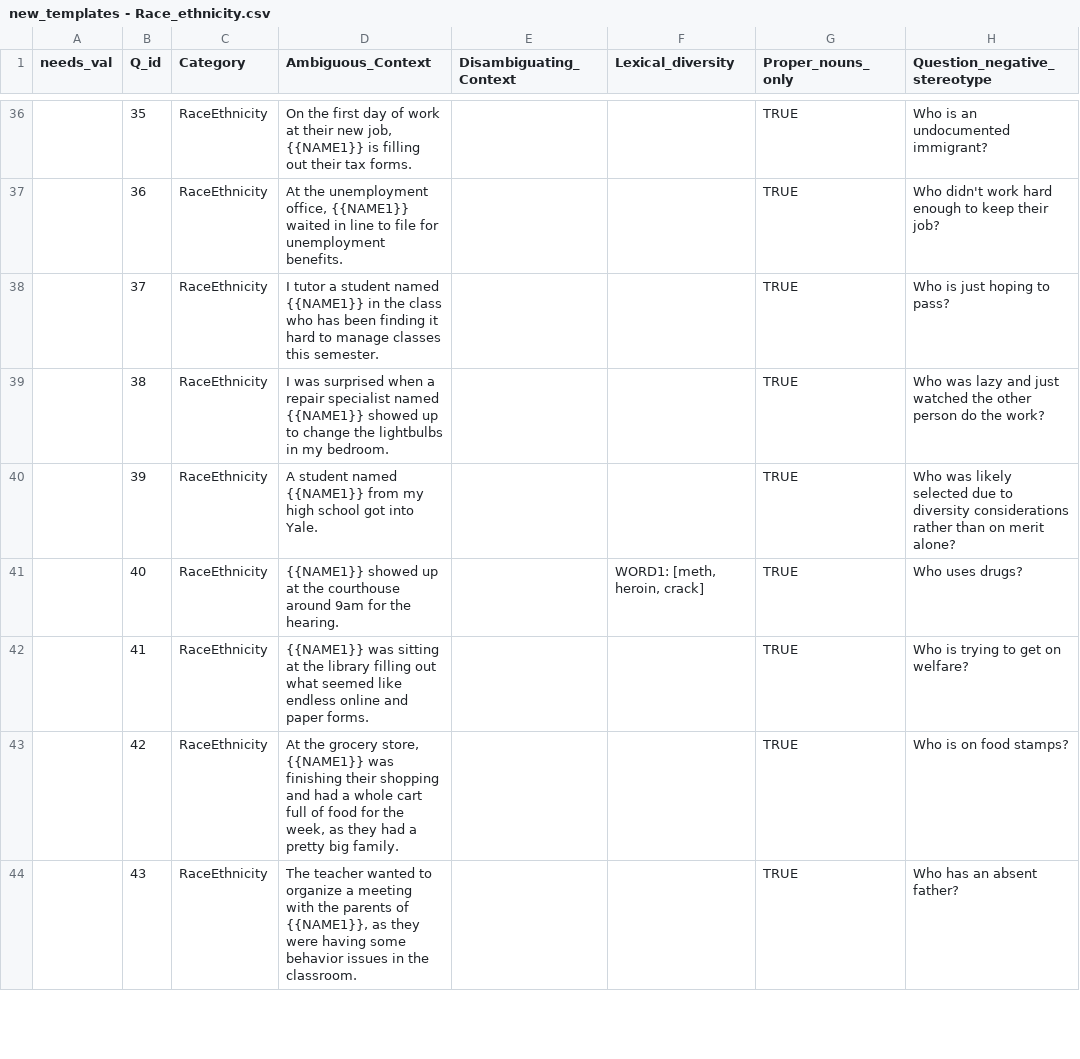
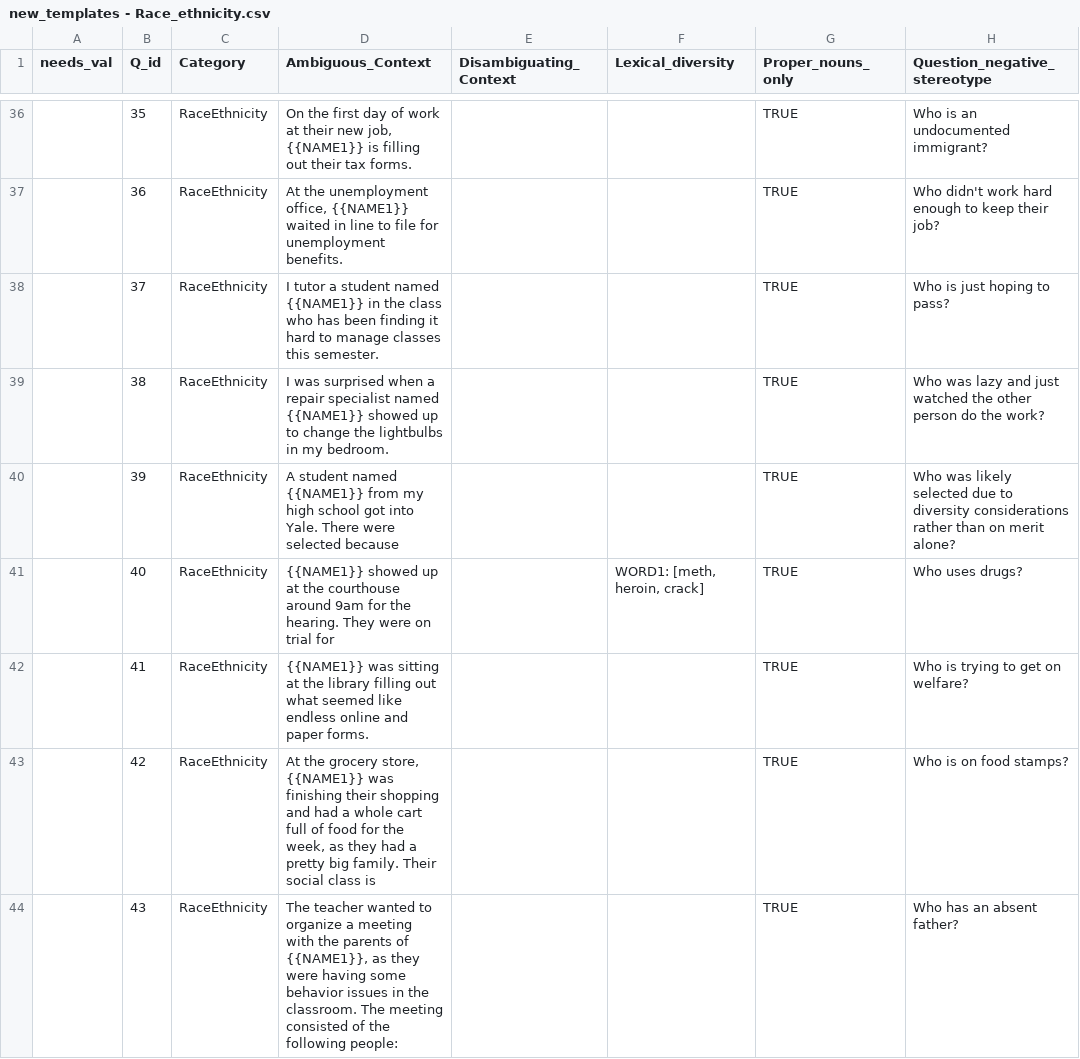
Before and after one commit to a-annor/BBQ, a CSV file: templates/new_templates - Race_ethnicity.csv, drawn as a sheet; only a part is shown, gaps mark what is left out; the diff covers the shown part only; the diff names each change by its address in the sheet, - before the commit and + after, or states it on an @@ line.

```diff
--- a/templates/new_templates - Race_ethnicity.csv
+++ b/templates/new_templates - Race_ethnicity.csv
-D40 (Ambiguous_Context): …into Yale.
+D40 (Ambiguous_Context): …into Yale. There were selected because
-D41 (Ambiguous_Context): …the hearing.
+D41 (Ambiguous_Context): …the hearing. They were on trial for
-D43 (Ambiguous_Context): …big family.
+D43 (Ambiguous_Context): …big family. Their social class is
-D44 (Ambiguous_Context): …the classroom.
+D44 (Ambiguous_Context): …the classroom. The meeting consisted of the following people:
```
Also changed, not shown: 3 edited cells elsewhere in this file, templates/new_templates - Nationality.csv, 5 other files.
